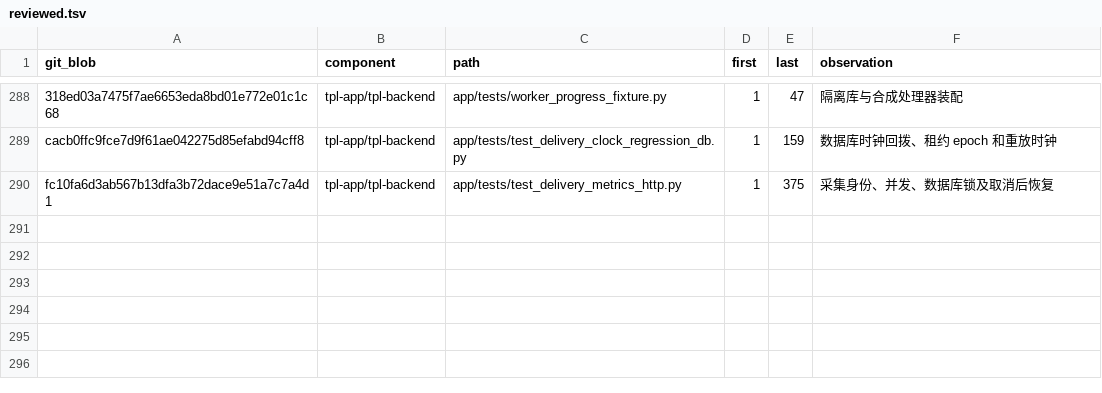
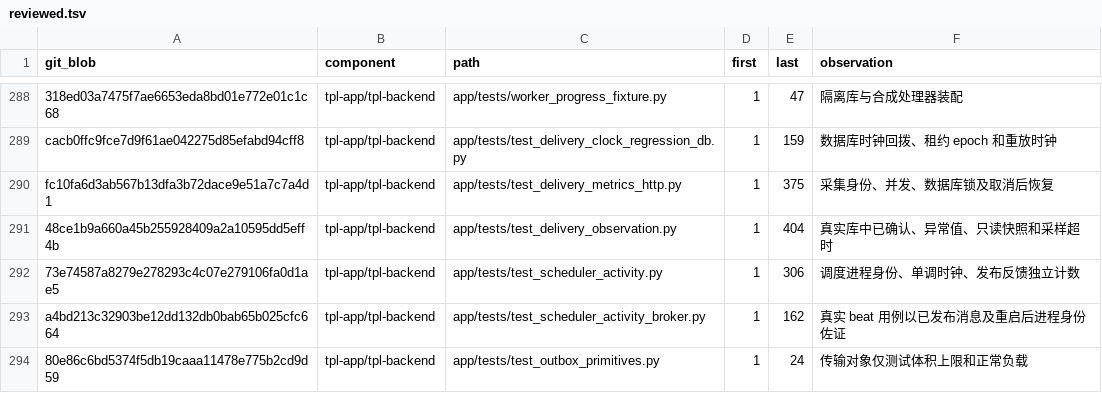
Before and after one commit to sunmoonlion/sunmoonun, a TSV file: scripts/results/2026-11-26-Luna十八组件逐行审查/reviewed.tsv, drawn as a sheet; only a part is shown, gaps mark what is left out.

```diff
--- a/scripts/results/2026-11-26-Luna十八组件逐行审查/reviewed.tsv
+++ b/scripts/results/2026-11-26-Luna十八组件逐行审查/reviewed.tsv
@@ -290 +290,5 @@ cacb0ffc9fce7d9f61ae042275d85efabd94cff8	tpl-app/tpl-backend	app/tests/test_deli
 fc10fa6d3ab567b13dfa3b72dace9e51a7c7a4d1	tpl-app/tpl-backend	app/tests/test_delivery_metrics_http.py	1	375	采集身份、并发、数据库锁及取消后恢复
+48ce1b9a660a45b255928409a2a10595dd5eff4b	tpl-app/tpl-backend	app/tests/test_delivery_observation.py	1	404	真实库中已确认、异常值、只读快照和采样超时
+73e74587a8279e278293c4c07e279106fa0d1ae5	tpl-app/tpl-backend	app/tests/test_scheduler_activity.py	1	306	调度进程身份、单调时钟、发布反馈独立计数
+a4bd213c32903be12dd132db0bab65b025cfc664	tpl-app/tpl-backend	app/tests/test_scheduler_activity_broker.py	1	162	真实 beat 用例以已发布消息及重启后进程身份佐证
+80e86c6bd5374f5db19caaa11478e775b2cd9d59	tpl-app/tpl-backend	app/tests/test_outbox_primitives.py	1	24	传输对象仅测试体积上限和正常负载
```
Also changed, not shown: 3 other files.
